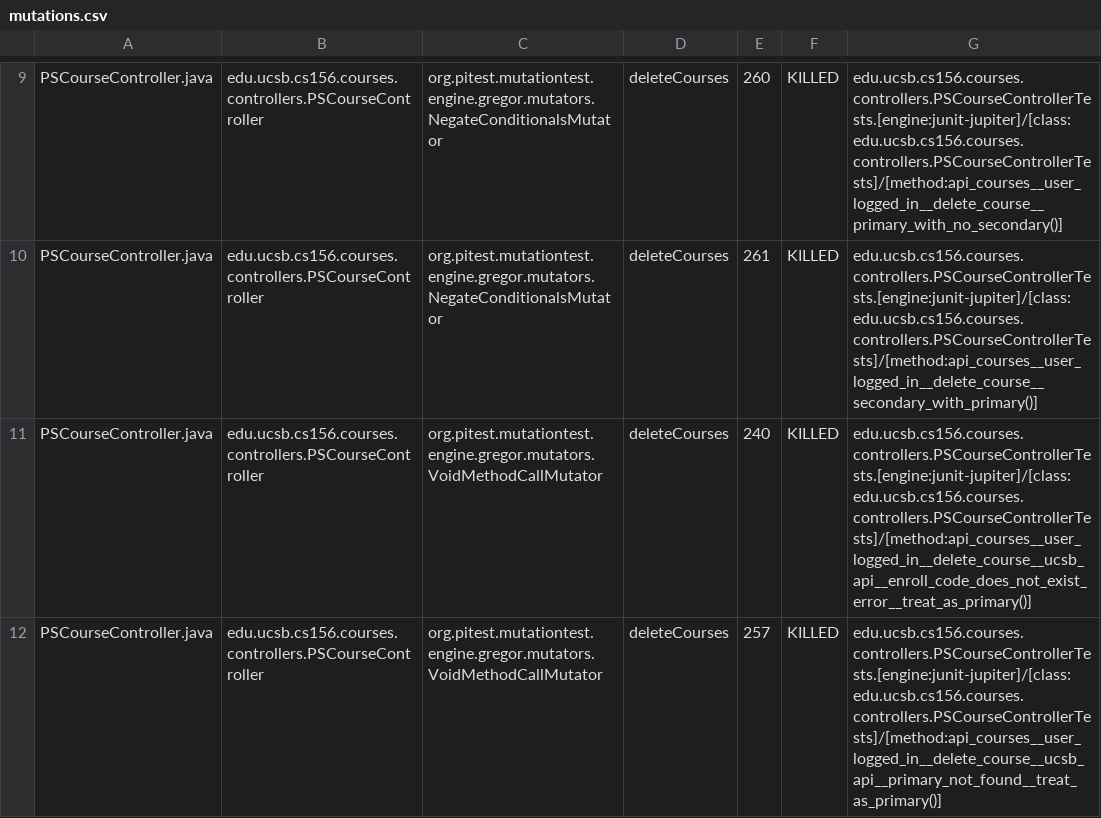
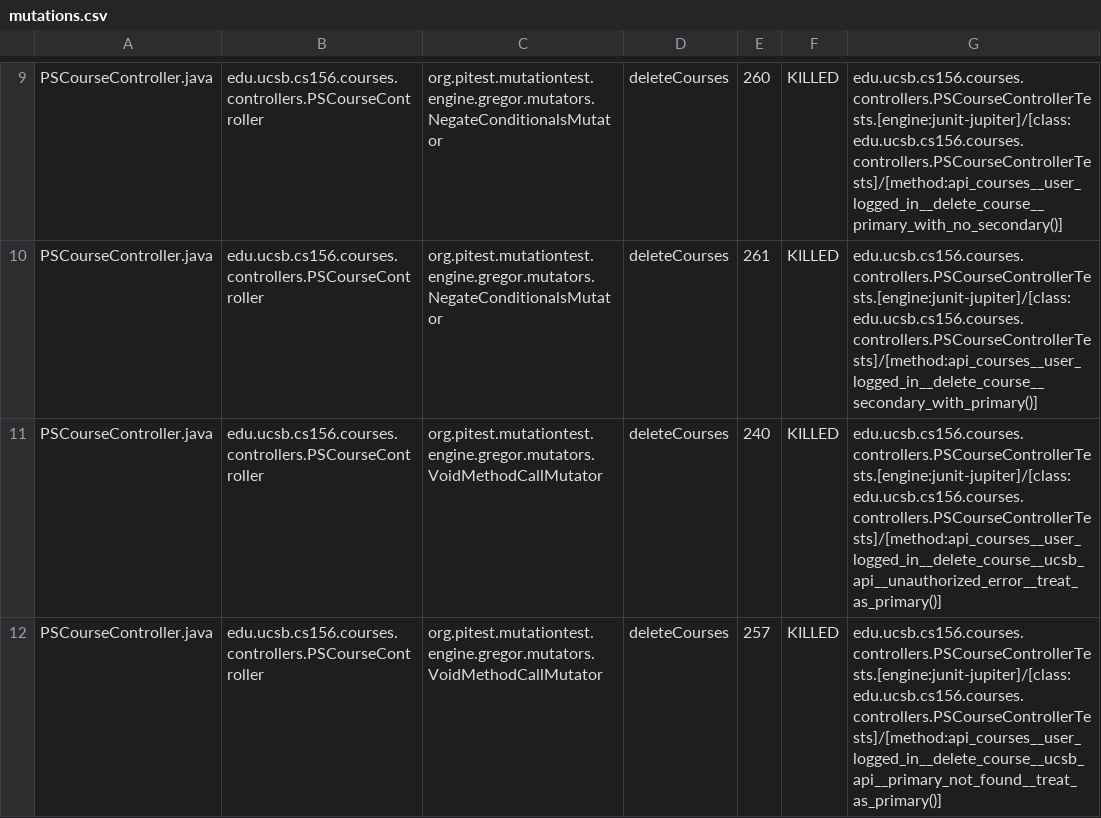
Before and after one commit to ucsb-cs156-s25/proj-courses-s25-02, a CSV file: pitest/mutations.csv, drawn as a sheet; only a part is shown, gaps mark what is left out; the diff covers the shown part only.

Commit message:
Deploying to gh-pages from @ ucsb-cs156-s25/proj-courses-s25-02@a35305b1395557d6d73a53655d1d45dac7203dab 🚀

```diff
--- a/pitest/mutations.csv
+++ b/pitest/mutations.csv
@@ -10,3 +10,3 @@ PSCourseController.java,edu.ucsb.cs156.courses.controllers.PSCourseController,or
 PSCourseController.java,edu.ucsb.cs156.courses.controllers.PSCourseController,org.pitest.mutationtest.engine.gregor.mutators.NegateConditionalsMutator,deleteCourses,261,KILLED,edu.ucsb.cs156.courses.controllers.PSCourseControllerTests.[engine:junit-jupiter]/[class:edu.ucsb.cs156.courses.controllers.PSCourseControllerTests]/[method:api_courses__user_logged_in__delete_course__secondary_with_primary()]
-PSCourseController.java,edu.ucsb.cs156.courses.controllers.PSCourseController,org.pitest.mutationtest.engine.gregor.mutators.VoidMethodCallMutator,deleteCourses,240,KILLED,edu.ucsb.cs156.courses.controllers.PSCourseControllerTests.[engine:junit-jupiter]/[class:edu.ucsb.cs156.courses.controllers.PSCourseControllerTests]/[method:api_courses__user_logged_in__delete_course__ucsb_api__enroll_code_does_not_exist_error__treat_as_primary()]
+PSCourseController.java,edu.ucsb.cs156.courses.controllers.PSCourseController,org.pitest.mutationtest.engine.gregor.mutators.VoidMethodCallMutator,deleteCourses,240,KILLED,edu.ucsb.cs156.courses.controllers.PSCourseControllerTests.[engine:junit-jupiter]/[class:edu.ucsb.cs156.courses.controllers.PSCourseControllerTests]/[method:api_courses__user_logged_in__delete_course__ucsb_api__unauthorized_error__treat_as_primary()]
 PSCourseController.java,edu.ucsb.cs156.courses.controllers.PSCourseController,org.pitest.mutationtest.engine.gregor.mutators.VoidMethodCallMutator,deleteCourses,257,KILLED,edu.ucsb.cs156.courses.controllers.PSCourseControllerTests.[engine:junit-jupiter]/[class:edu.ucsb.cs156.courses.controllers.PSCourseControllerTests]/[method:api_courses__user_logged_in__delete_course__ucsb_api__primary_not_found__treat_as_primary()]
```
Also changed, not shown: 34 edited cells elsewhere in this file, 49 other files.
